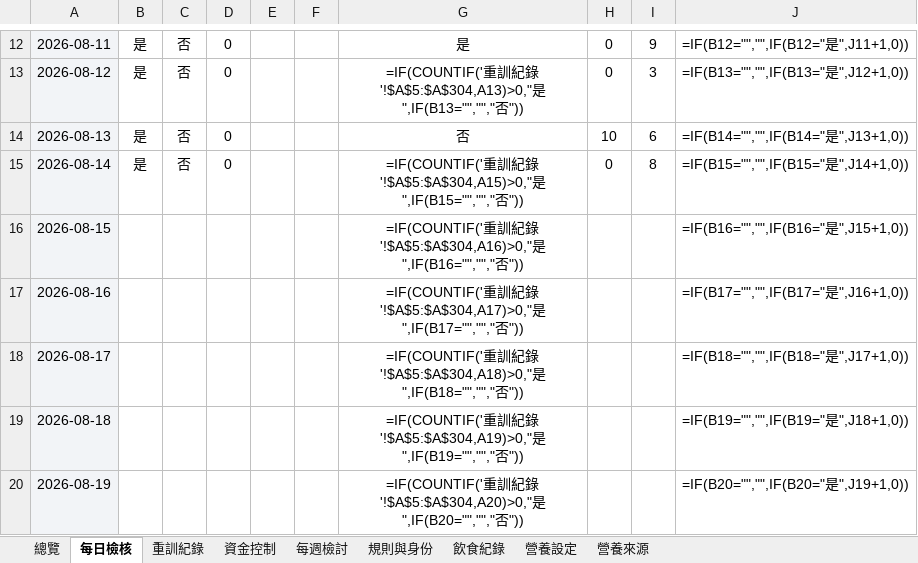
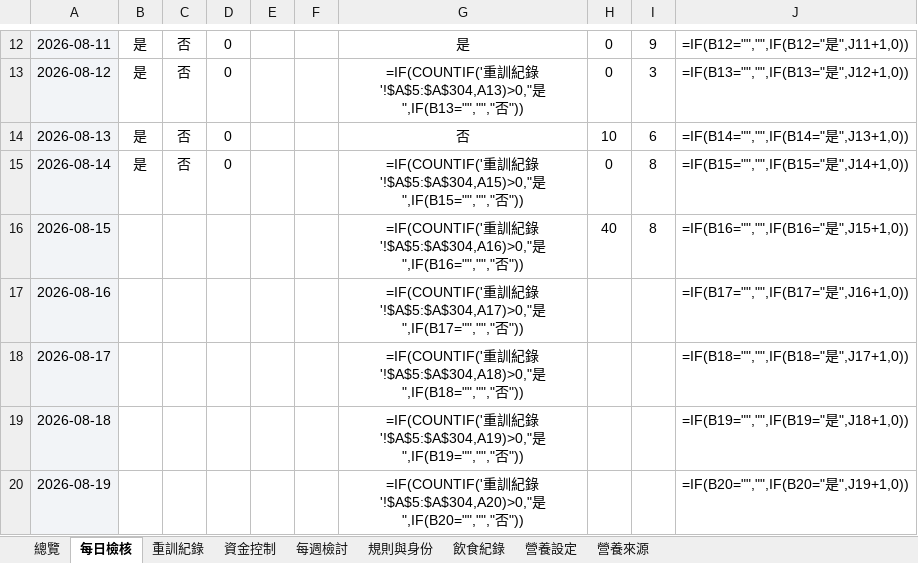
Before and after one commit to asadman1523/30-day-reset-tracker, an Excel workbook: 30天重建追蹤.xlsx, sheet 每日檢核, drawn as a sheet; only a part is shown, gaps mark what is left out; values as stored, in another font and other column widths than the file's, no borders; formulas without a stored value are shown as written; conditional formats not drawn; the diff names each change by its address in the sheet, - before the commit and + after, or states it on an @@ line.

```diff
--- a/30天重建追蹤.xlsx (sheet 每日檢核)
+++ b/30天重建追蹤.xlsx (sheet 每日檢核)
-H16: (empty)
+H16: 40
-I16: (empty)
+I16: 8
```
Also changed, not shown: sheet 飲食紀錄, 3 other files.
